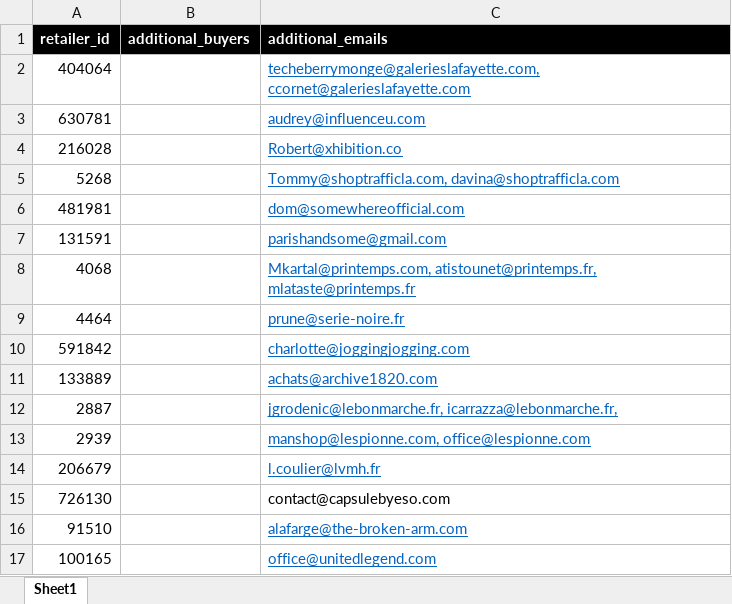
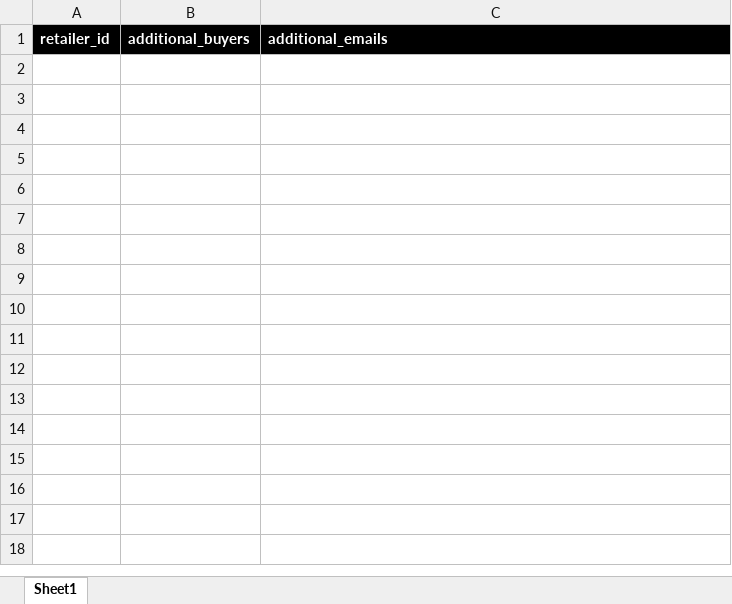
Before and after one commit to asanmateu/emails2query-tool, an Excel workbook: input/emails2query_template.xlsx, sheet Sheet1, drawn as a sheet; values as stored, in another font and other column widths than the file's, no borders; conditional formats not drawn; the diff names each change by its address in the sheet, - before the commit and + after, or states it on an @@ line.

```diff
--- a/input/emails2query_template.xlsx (sheet Sheet1)
+++ b/input/emails2query_template.xlsx (sheet Sheet1)
-row 2: 404064 |  | techeberrymonge@galerieslafayette.com, ccornet@galerieslafayette.com
-row 3: 630781 |  | audrey@influenceu.com
-row 4: 216028 |  | Robert@xhibition.co
-row 5: 5268 |  | Tommy@shoptrafficla.com, davina@shoptrafficla.com
-row 6: 481981 |  | dom@somewhereofficial.com
-row 7: 131591 |  | parishandsome@gmail.com
-row 8: 4068 |  | Mkartal@printemps.com, atistounet@printemps.fr, mlataste@printemps.fr
-row 9: 4464 |  | prune@serie-noire.fr
-row 10: 591842 |  | charlotte@joggingjogging.com
-row 11: 133889 |  | achats@archive1820.com
-row 12: 2887 |  | jgrodenic@lebonmarche.fr, icarrazza@lebonmarche.fr,
-row 13: 2939 |  | manshop@lespionne.com, office@lespionne.com
-row 14: 206679 |  | l.coulier@lvmh.fr
-row 15: 726130 |  | contact@capsulebyeso.com
-row 16: 91510 |  | alafarge@the-broken-arm.com
-row 17: 100165 |  | office@unitedlegend.com
```
Also changed, not shown: 1 other file.
